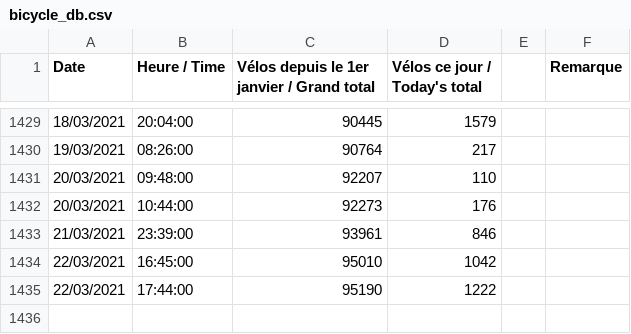
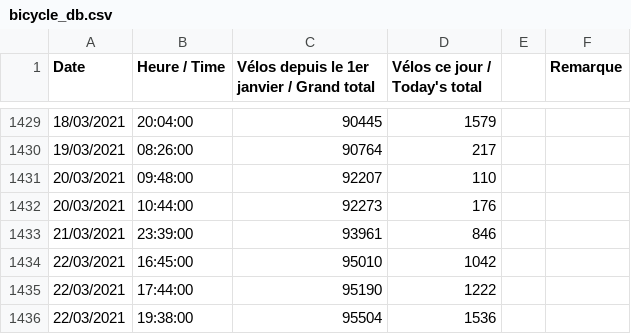
Before and after one commit to Poncheele/Prediction_velo, a CSV file: prediction_module/data/bicycle_db.csv, drawn as a sheet; only a part is shown, gaps mark what is left out.

```diff
--- a/prediction_module/data/bicycle_db.csv
+++ b/prediction_module/data/bicycle_db.csv
@@ -1435 +1435,2 @@ Date,Heure / Time,Vélos depuis le 1er janvier / Grand total,Vélos ce jour / To
 22/03/2021,17:44:00,95190,1222,,
+22/03/2021,19:38:00,95504,1536,,
```
Also changed, not shown: 5 other files.
